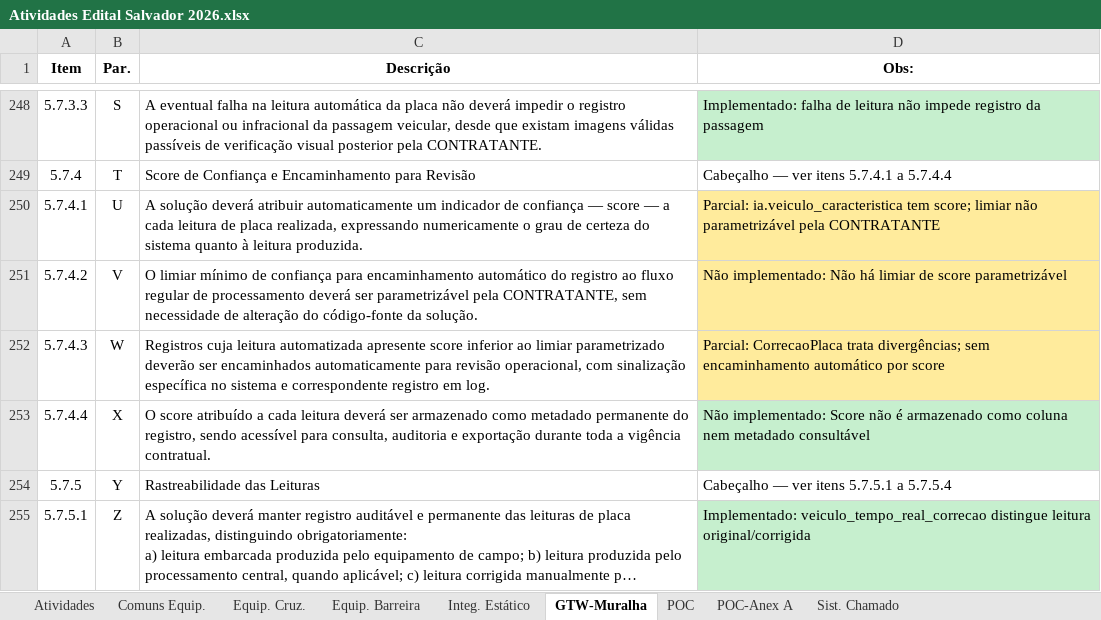
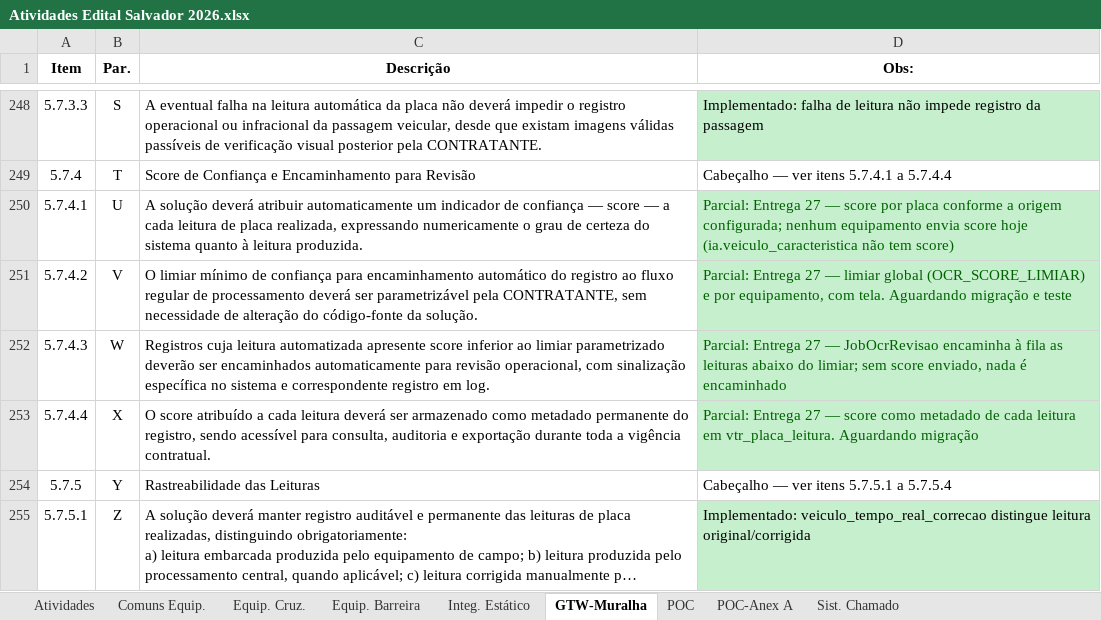
Before and after one commit to gustavoflandal/GTW-CWB, an Excel workbook: docs-editais/edital-salvador/Atividades Edital Salvador 2026.xlsx, sheet GTW-Muralha, drawn as a sheet; only a part is shown, gaps mark what is left out; long unchanged cells end in …; values as stored, in another font and other column widths than the file's, no borders; the diff covers the shown part only; the diff names each change by its address in the sheet, - before the commit and + after, or states it on an @@ line.

```diff
--- a/docs-editais/edital-salvador/Atividades Edital Salvador 2026.xlsx (sheet GTW-Muralha)
+++ b/docs-editais/edital-salvador/Atividades Edital Salvador 2026.xlsx (sheet GTW-Muralha)
-D250 (Obs:): Parcial: ia.veiculo_caracteristica tem score; limiar não parametrizável pela CONTRATANTE
+D250 (Obs:): Parcial: Entrega 27 — score por placa conforme a origem configurada; nenhum equipamento envia score hoje (ia.veiculo_caracteristica não tem score)
-D250:D252 fill: #FFEB9C
+D250:D252 fill: #C6EFCE
-D250:D253 text colour: black
+D250:D253 text colour: #006100
-D251 (Obs:): Não implementado: Não há limiar de score parametrizável
+D251 (Obs:): Parcial: Entrega 27 — limiar global (OCR_SCORE_LIMIAR) e por equipamento, com tela. Aguardando migração e teste
-D252 (Obs:): Parcial: CorrecaoPlaca trata divergências; sem encaminhamento automático por score
+D252 (Obs:): Parcial: Entrega 27 — JobOcrRevisao encaminha à fila as leituras abaixo do limiar; sem score enviado, nada é encaminhado
-D253 (Obs:): Não implementado: Score não é armazenado como coluna nem metadado consultável
+D253 (Obs:): Parcial: Entrega 27 — score como metadado de cada leitura em vtr_placa_leitura. Aguardando migração
```
Also changed, not shown: 5 edited cells and cell formats elsewhere in this sheet, 15 other files.
